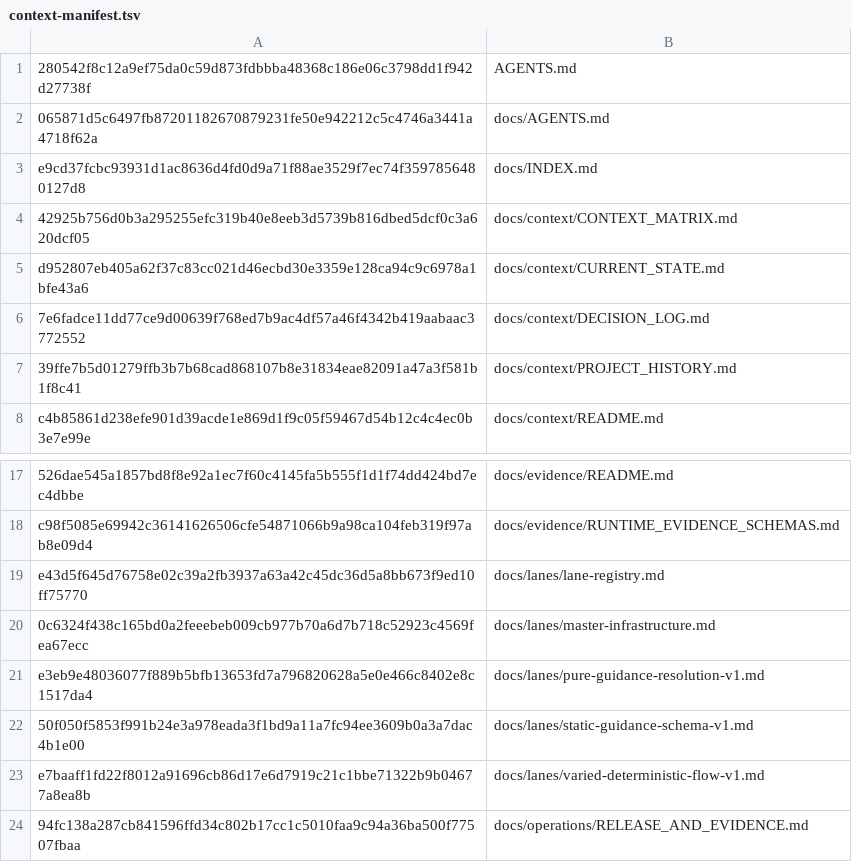
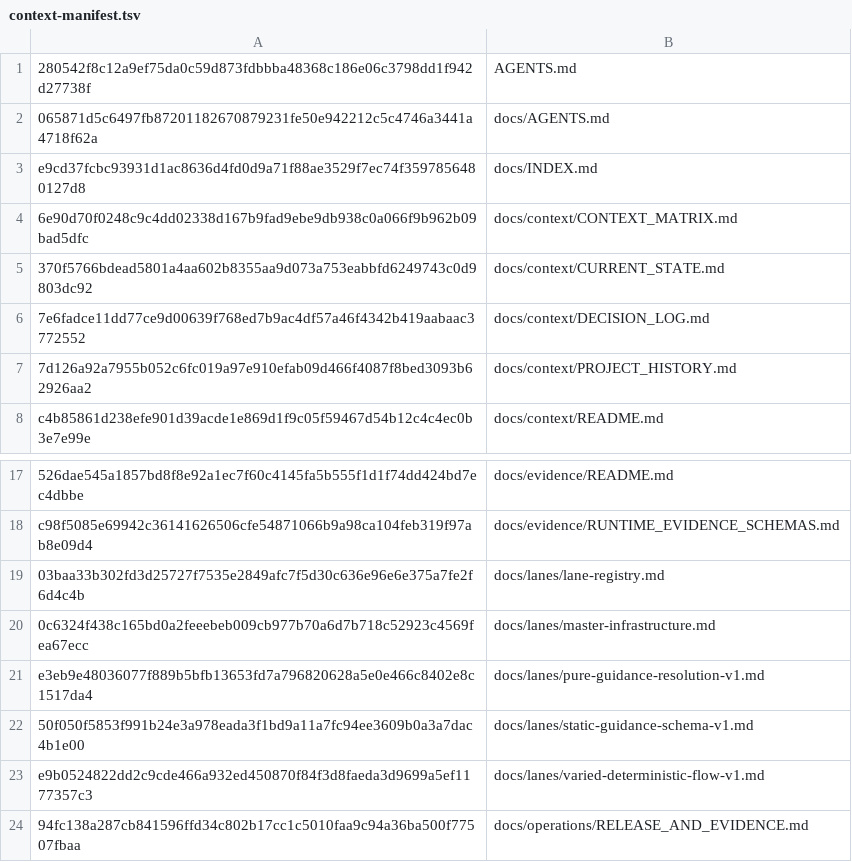
Before and after one commit to WigglyDon/rust-reps, a TSV file: ops/fleet/context-manifest.tsv, drawn as a sheet; only a part is shown, gaps mark what is left out; the diff names each change by its address in the sheet, - before the commit and + after, or states it on an @@ line.

```diff
--- a/ops/fleet/context-manifest.tsv
+++ b/ops/fleet/context-manifest.tsv
-A4: 42925b756d0b3a295255efc319b40e8eeb3d5739b816dbed5dcf0c3a620dcf05
+A4: 6e90d70f0248c9c4dd02338d167b9fad9ebe9db938c0a066f9b962b09bad5dfc
-A5: d952807eb405a62f37c83cc021d46ecbd30e3359e128ca94c9c6978a1bfe43a6
+A5: 370f5766bdead5801a4aa602b8355aa9d073a753eabbfd6249743c0d9803dc92
-A7: 39ffe7b5d01279ffb3b7b68cad868107b8e31834eae82091a47a3f581b1f8c41
+A7: 7d126a92a7955b052c6fc019a97e910efab09d466f4087f8bed3093b62926aa2
-A19: e43d5f645d76758e02c39a2fb3937a63a42c45dc36d5a8bb673f9ed10ff75770
+A19: 03baa33b302fd3d25727f7535e2849afc7f5d30c636e96e6e375a7fe2f6d4c4b
-A23: e7baaff1fd22f8012a91696cb86d17e6d7919c21c1bbe71322b9b04677a8ea8b
+A23: e9b0524822dd2c9cde466a932ed450870f84f3d8faeda3d9699a5ef1177357c3
```
Also changed, not shown: 6 other files.
